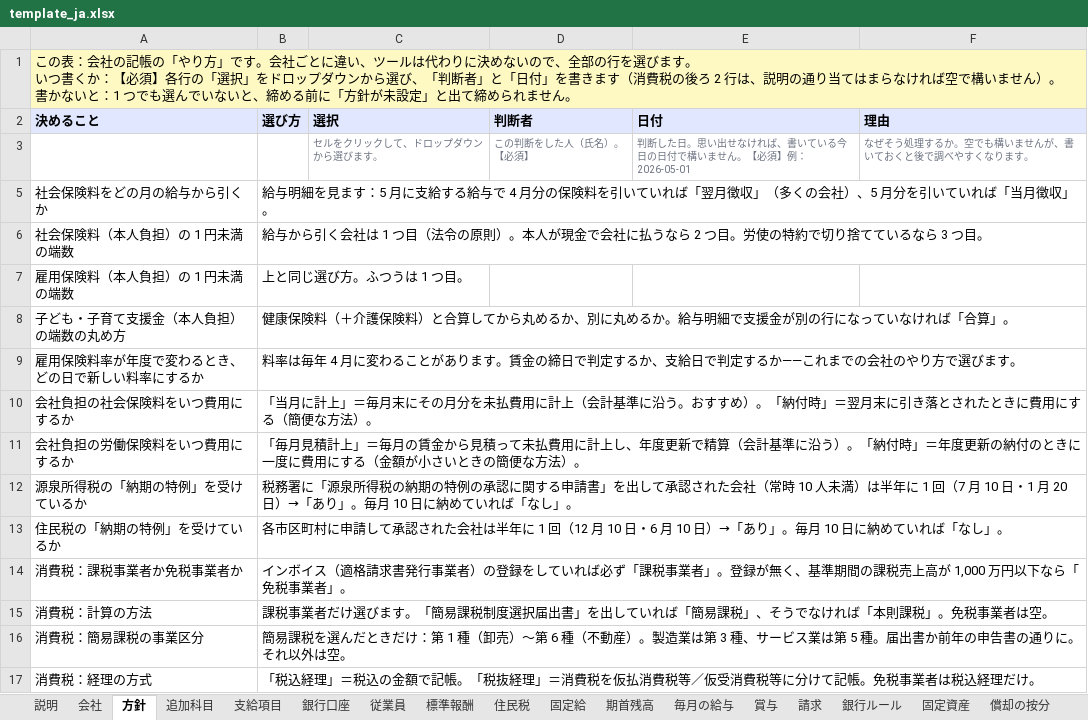
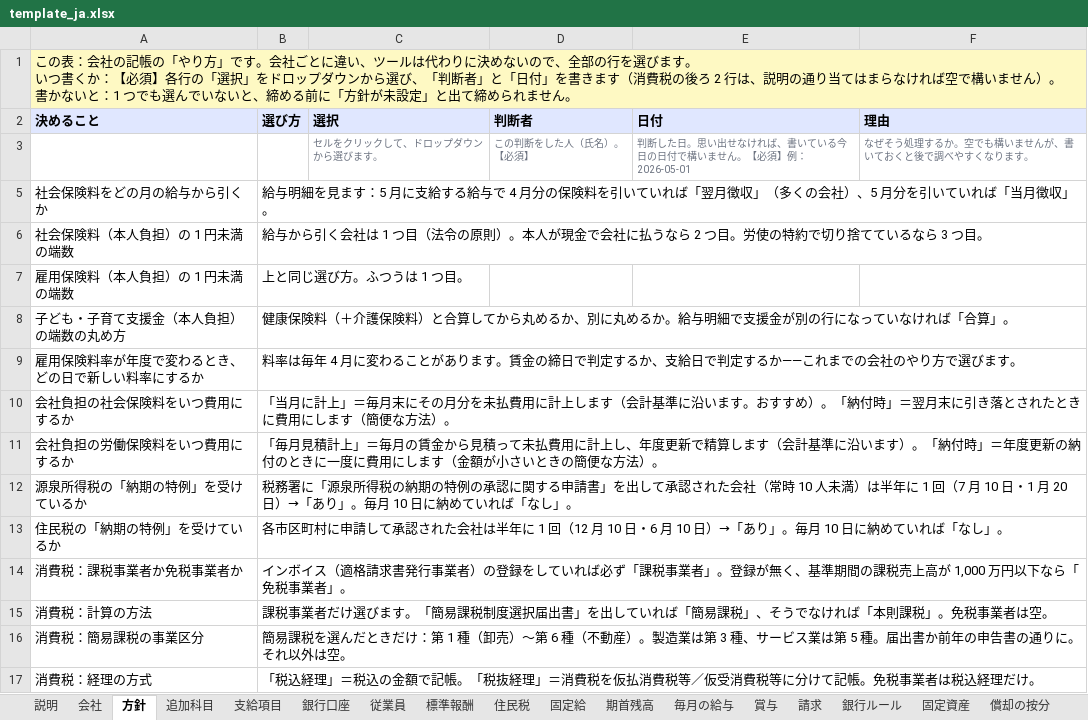
Before and after one commit to Eveysnow5/senridf-web, an Excel workbook: solutions/demo/closing-engine/template_ja.xlsx, sheet 方針, drawn as a sheet; values as stored, in another font and other column widths than the file's, no borders; the diff names each change by its address in the sheet, - before the commit and + after, or states it on an @@ line.

```diff
--- a/solutions/demo/closing-engine/template_ja.xlsx (sheet 方針)
+++ b/solutions/demo/closing-engine/template_ja.xlsx (sheet 方針)
-B10 (選び方): …用に計上（会計基準に沿う。おすすめ）。「納付時」＝翌月末に引き落とされたときに費用にする（簡便な…
+B10 (選び方): …用に計上します（会計基準に沿います。おすすめ）。「納付時」＝翌月末に引き落とされたときに費用にします（簡便な…
-B11 (選び方): …新で精算（会計基準に沿う）。「納付時」＝年度更新の納付のときに一度に費用にする（金額が…
+B11 (選び方): …新で精算します（会計基準に沿います）。「納付時」＝年度更新の納付のときに一度に費用にします（金額が…
```
Also changed, not shown: sheet 回答, sheet 銀行ルール, sheet 従業員, solutions/demo/closing-engine/template.xlsx, solutions/demo/closing-engine/template_en.xlsx, 19 other files.
